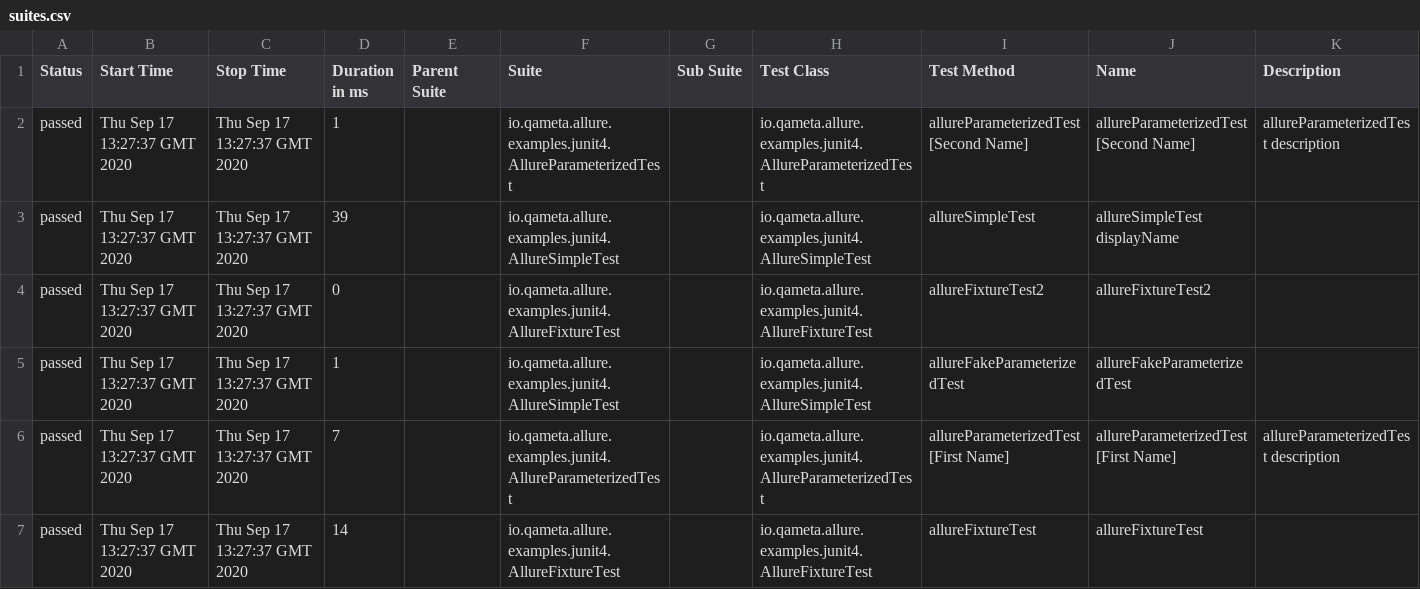
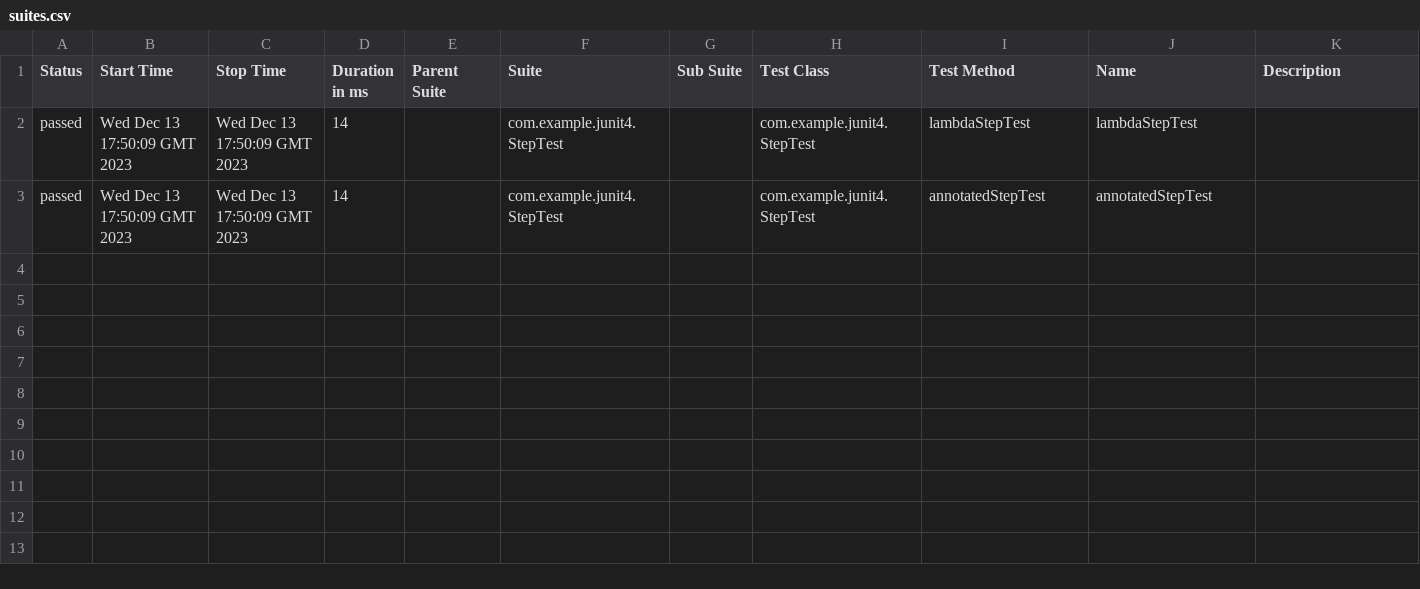
Before and after one commit to allure-examples/junit4-java-gradle, a CSV file: 4/data/suites.csv, drawn as a sheet.

```diff
--- a/4/data/suites.csv
+++ b/4/data/suites.csv
@@ -1,7 +1,3 @@
 "Status","Start Time","Stop Time","Duration in ms","Parent Suite","Suite","Sub Suite","Test Class","Test Method","Name","Description"
-"passed","Thu Sep 17 13:27:37 GMT 2020","Thu Sep 17 13:27:37 GMT 2020","1","","io.qameta.allure.examples.junit4.AllureParameterizedTest","","io.qameta.allure.examples.junit4.AllureParameterizedTest","allureParameterizedTest[Second Name]","allureParameterizedTest[Second Name]","allureParameterizedTest description"
-"passed","Thu Sep 17 13:27:37 GMT 2020","Thu Sep 17 13:27:37 GMT 2020","39","","io.qameta.allure.examples.junit4.AllureSimpleTest","","io.qameta.allure.examples.junit4.AllureSimpleTest","allureSimpleTest","allureSimpleTest displayName",""
-"passed","Thu Sep 17 13:27:37 GMT 2020","Thu Sep 17 13:27:37 GMT 2020","0","","io.qameta.allure.examples.junit4.AllureFixtureTest","","io.qameta.allure.examples.junit4.AllureFixtureTest","allureFixtureTest2","allureFixtureTest2",""
-"passed","Thu Sep 17 13:27:37 GMT 2020","Thu Sep 17 13:27:37 GMT 2020","1","","io.qameta.allure.examples.junit4.AllureSimpleTest","","io.qameta.allure.examples.junit4.AllureSimpleTest","allureFakeParameterizedTest","allureFakeParameterizedTest",""
-"passed","Thu Sep 17 13:27:37 GMT 2020","Thu Sep 17 13:27:37 GMT 2020","7","","io.qameta.allure.examples.junit4.AllureParameterizedTest","","io.qameta.allure.examples.junit4.AllureParameterizedTest","allureParameterizedTest[First Name]","allureParameterizedTest[First Name]","allureParameterizedTest description"
-"passed","Thu Sep 17 13:27:37 GMT 2020","Thu Sep 17 13:27:37 GMT 2020","14","","io.qameta.allure.examples.junit4.AllureFixtureTest","","io.qameta.allure.examples.junit4.AllureFixtureTest","allureFixtureTest","allureFixtureTest",""
+"passed","Wed Dec 13 17:50:09 GMT 2023","Wed Dec 13 17:50:09 GMT 2023","14","","com.example.junit4.StepTest","","com.example.junit4.StepTest","lambdaStepTest","lambdaStepTest",""
+"passed","Wed Dec 13 17:50:09 GMT 2023","Wed Dec 13 17:50:09 GMT 2023","14","","com.example.junit4.StepTest","","com.example.junit4.StepTest","annotatedStepTest","annotatedStepTest",""
```
Also changed, not shown: 43 other files.
